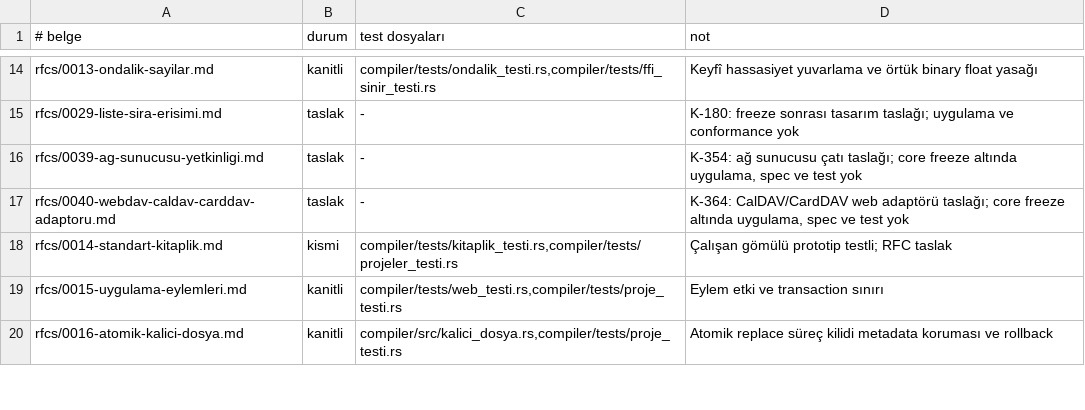
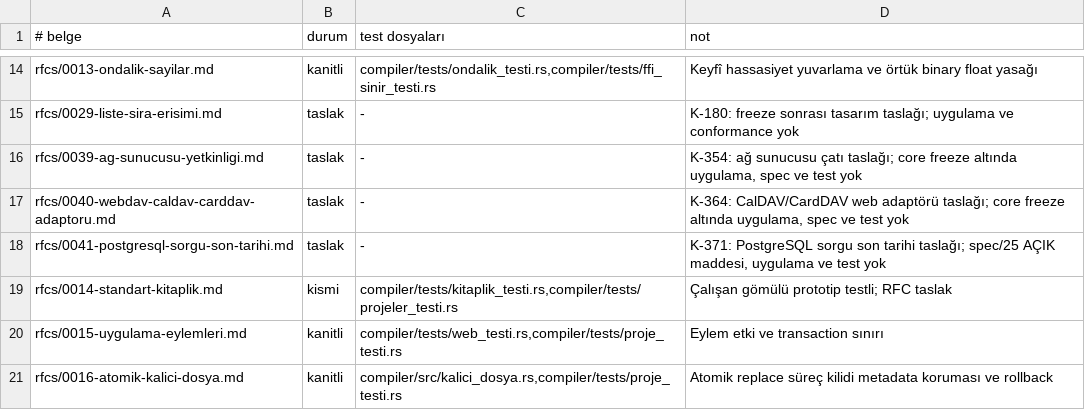
Before and after one commit to merbay-erp/zee, a TSV file: docs/kanit-haritasi-v1.tsv, drawn as a sheet; only a part is shown, gaps mark what is left out.

```diff
--- a/docs/kanit-haritasi-v1.tsv
+++ b/docs/kanit-haritasi-v1.tsv
@@ -17,2 +17,3 @@ rfcs/0039-ag-sunucusu-yetkinligi.md	taslak	-	K-354: ağ sunucusu çatı taslağ
 rfcs/0040-webdav-caldav-carddav-adaptoru.md	taslak	-	K-364: CalDAV/CardDAV web adaptörü taslağı; core freeze altında uygulama, spec ve test yok
+rfcs/0041-postgresql-sorgu-son-tarihi.md	taslak	-	K-371: PostgreSQL sorgu son tarihi taslağı; spec/25 AÇIK maddesi, uygulama ve test yok
 rfcs/0014-standart-kitaplik.md	kismi	compiler/tests/kitaplik_testi.rs,compiler/tests/projeler_testi.rs	Çalışan gömülü prototip testli; RFC taslak
```
Also changed, not shown: docs/guvenlik-bulgulari-v1.tsv, docs/spec-madde-kaniti-v1.tsv, 26 other files.
